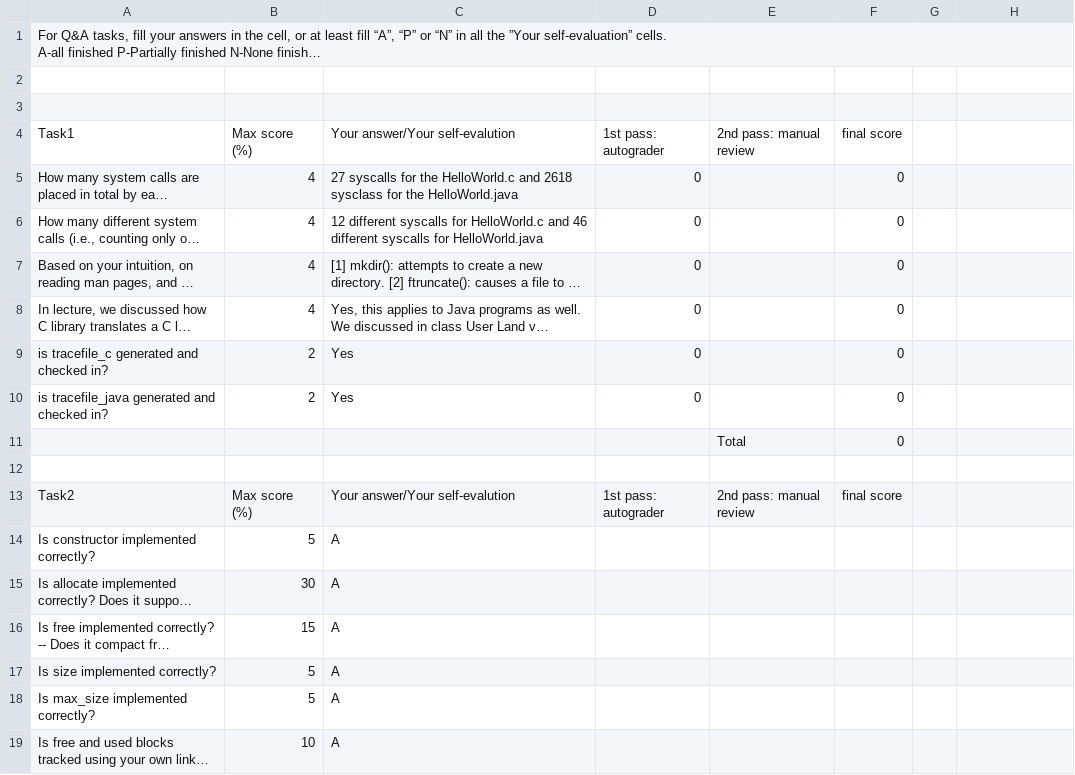
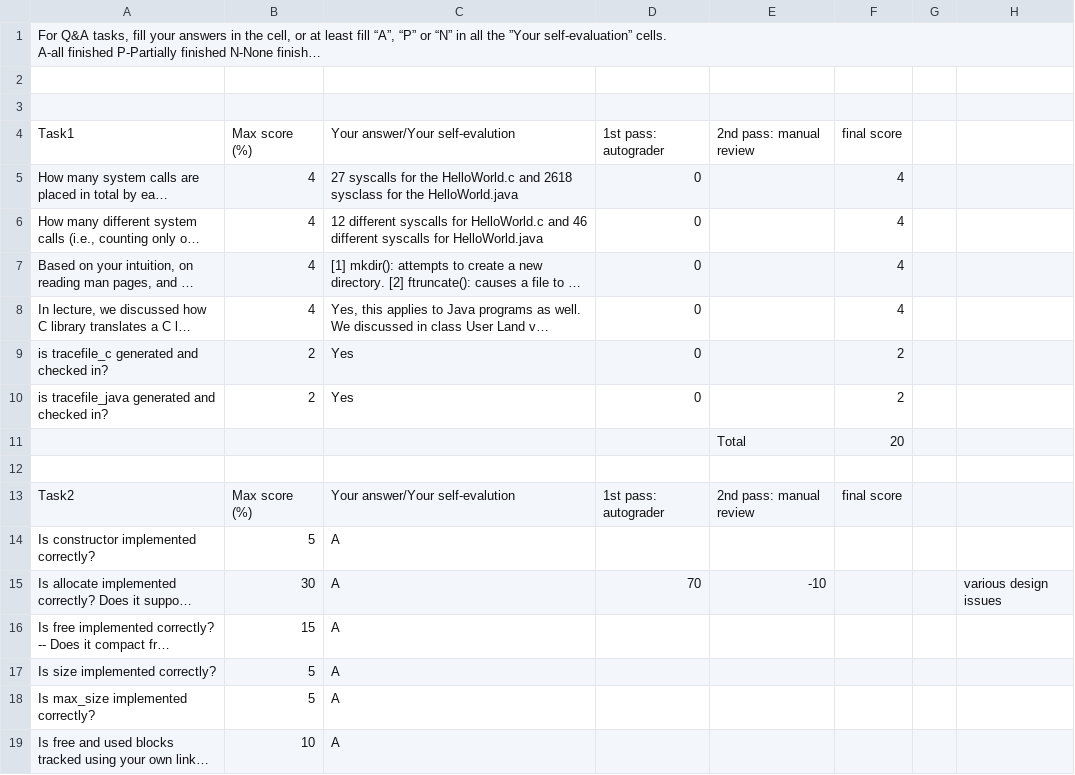
Before and after one commit to galefoox/CS371, a CSV file: project1/CS371F20_PROJ1_GRADING_SHEET .csv, drawn as a sheet; only a part is shown; long unchanged cells end in …; the diff covers the shown part only; the diff names each change by its address in the sheet, - before the commit and + after, or states it on an @@ line.

Commit message:
feedback

```diff
--- a/project1/CS371F20_PROJ1_GRADING_SHEET .csv
+++ b/project1/CS371F20_PROJ1_GRADING_SHEET .csv
-F5:F8: 0
+F5:F8: 4
-F9:F10: 0
+F9:F10: 2
-F11: 0
+F11: 20
-D15: (empty)
+D15: 70
-E15: (empty)
+E15: -10
-H15: (empty)
+H15: various design issues
```
Also changed, not shown: 3 added rows, 3 removed rows and 3 edited cells elsewhere in this file.
